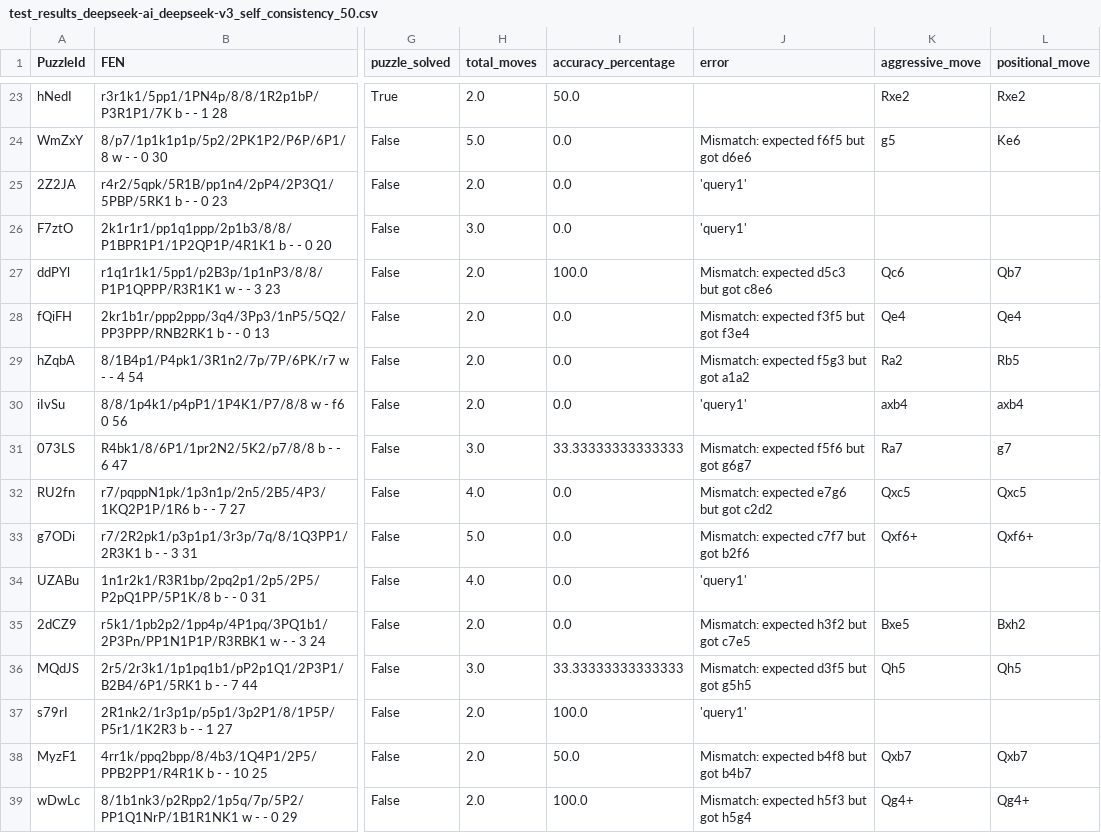
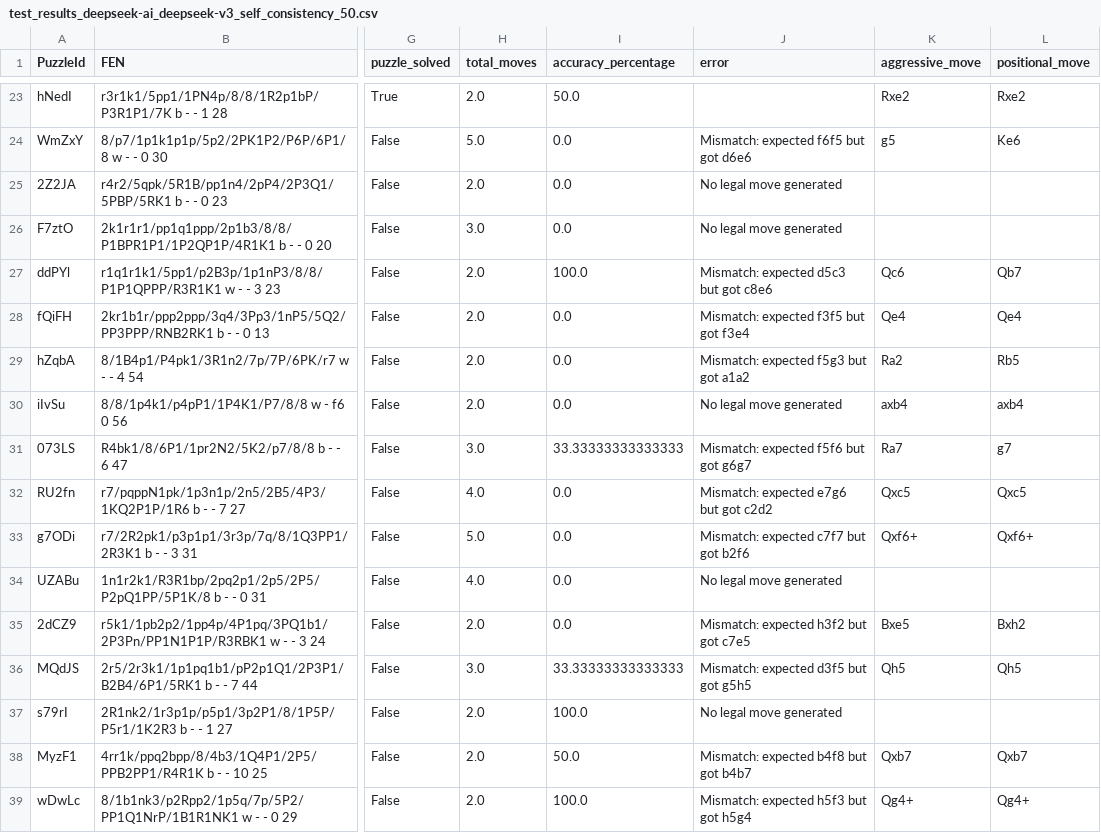
Before and after one commit to AllenJue/Chess-llm-puzzles, a CSV file: data/test_results/self_consistency_50/test_results_deepseek-ai_deepseek-v3_self_consistency_50.csv, drawn as a sheet; only a part is shown, gaps mark what is left out; the diff covers the shown part only; the diff names each change by its address in the sheet, - before the commit and + after, or states it on an @@ line.

```diff
--- a/data/test_results/self_consistency_50/test_results_deepseek-ai_deepseek-v3_self_consistency_50.csv
+++ b/data/test_results/self_consistency_50/test_results_deepseek-ai_deepseek-v3_self_consistency_50.csv
-J25:J26 (error): 'query1'
+J25:J26 (error): No legal move generated
-J30 (error): 'query1'
+J30 (error): No legal move generated
-J34 (error): 'query1'
+J34 (error): No legal move generated
-J37 (error): 'query1'
+J37 (error): No legal move generated
```
Also changed, not shown: 9 edited cells elsewhere in this file, data/test_results/self_consistency_50/test_results_gpt-3.5-turbo-instruct_self_consistency_50.csv, data/test_results/self_consistency_50/test_results_meta-llama_llama-3.1-8b-instruct_self_consistency_50.csv, 12 other files.
